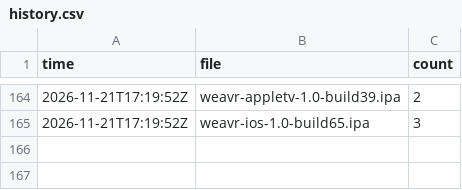
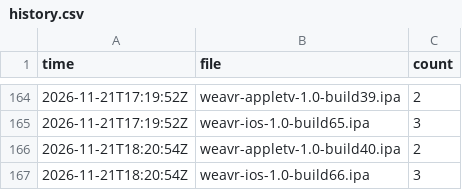
Before and after one commit to bishop-actual/app-repo, a CSV file: stats/history.csv, drawn as a sheet; only a part is shown, gaps mark what is left out; the diff names each change by its address in the sheet, - before the commit and + after, or states it on an @@ line.

```diff
--- a/stats/history.csv
+++ b/stats/history.csv
+row 166: 2026-11-21T18:20:54Z | weavr-appletv-1.0-build40.ipa | 2
+row 167: 2026-11-21T18:20:54Z | weavr-ios-1.0-build66.ipa | 3
```
Also changed, not shown: 2 other files.
